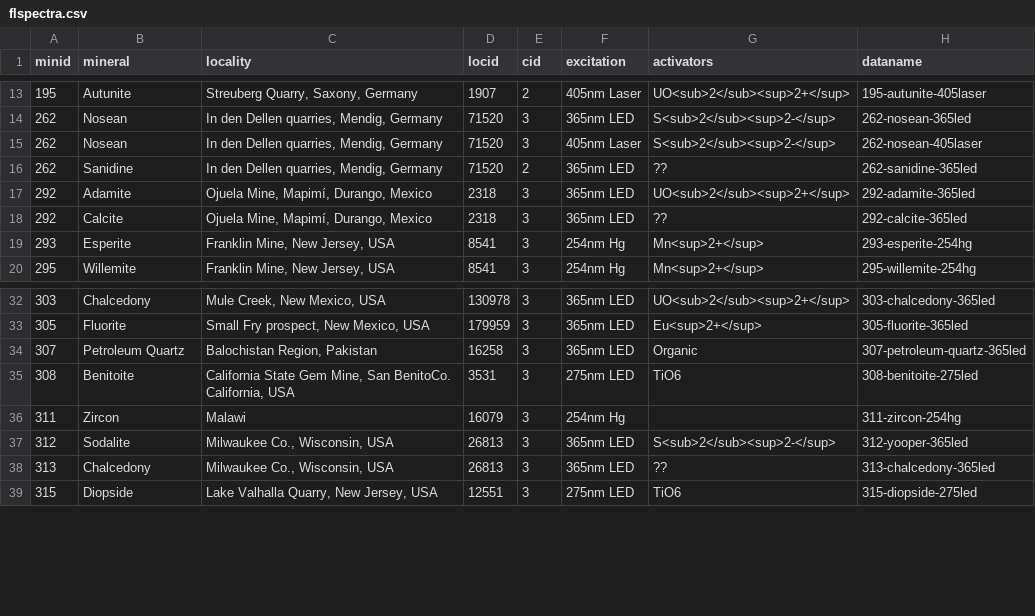
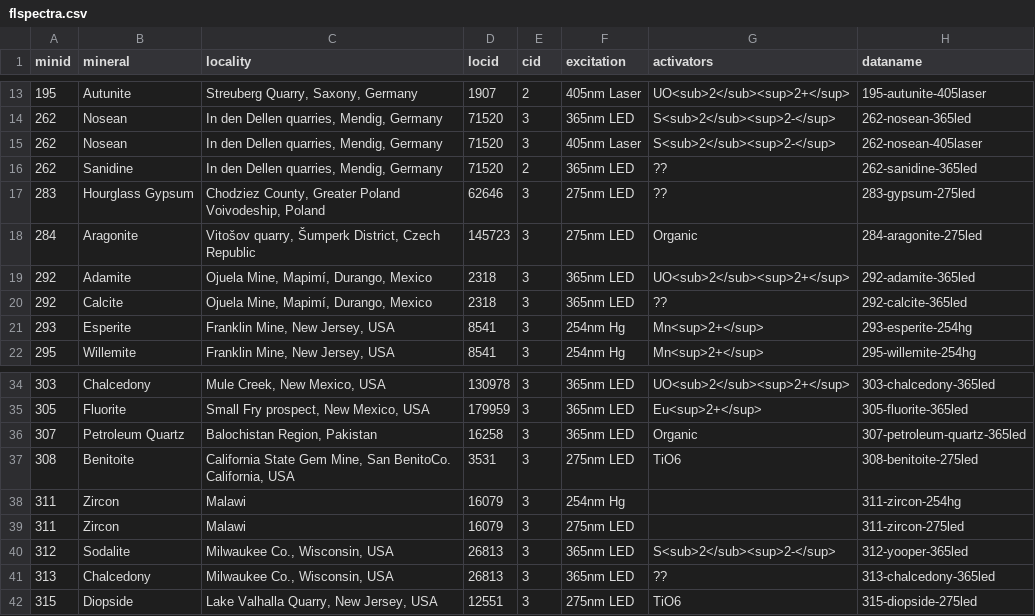
Before and after one commit to SimoneCnt/simonecnt.github.io, a CSV file: _data/flspectra.csv, drawn as a sheet; only a part is shown, gaps mark what is left out; the diff names each change by its address in the sheet, - before the commit and + after, or states it on an @@ line.

Commit message:
Update minerals

```diff
--- a/_data/flspectra.csv
+++ b/_data/flspectra.csv
+row 17: 283 | Hourglass Gypsum | Chodziez County, Greater Poland Voivodeship, Poland | 62646 | 3 | 275nm LED | ?? | 283-gypsum-275led
+row 18: 284 | Aragonite | Vitošov quarry, Šumperk District, Czech Republic | 145723 | 3 | 275nm LED | Organic | 284-aragonite-275led
+row 39: 311 | Zircon | Malawi | 16079 | 3 | 275nm LED |  | 311-zircon-275led
```
Also changed, not shown: 38 other files.
